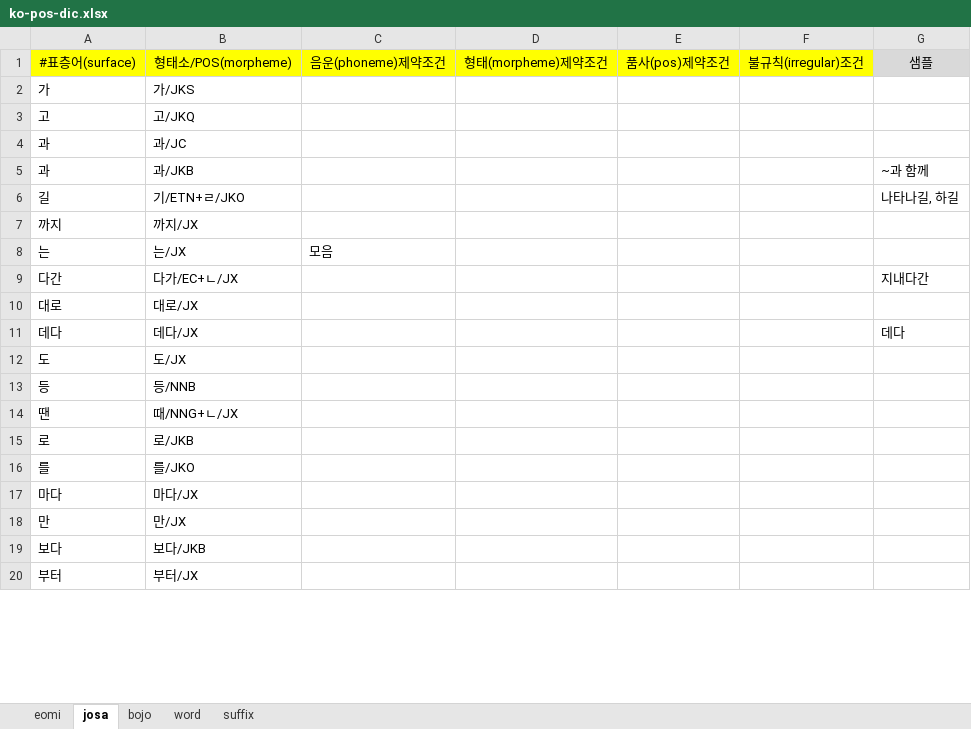
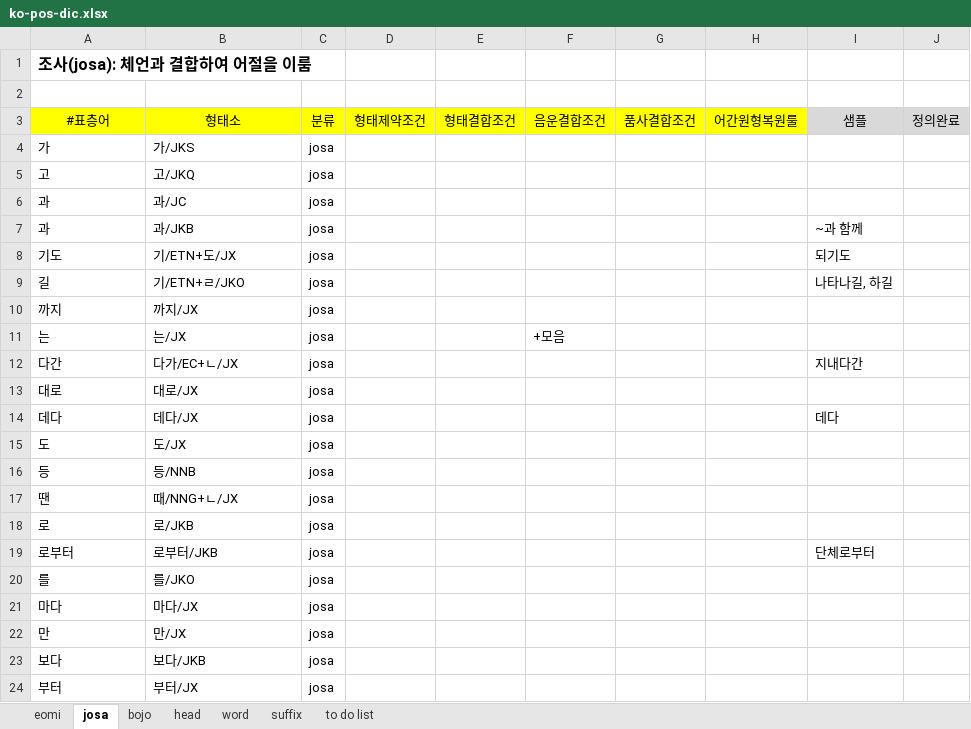
Before and after one commit to louiezzang/yg-nlp, an Excel workbook: data/ko/pos/ko-pos-dic.xlsx, sheet josa, drawn as a sheet; only a part is shown; values as stored, in another font and other column widths than the file's, no borders; removed rows and columns are numbered as before the commit, all else as after; the diff names each change by its address in the sheet, - before the commit and + after, or states it on an @@ line.

Commit message:
Update Korean morpheme analyzer

```diff
--- a/data/ko/pos/ko-pos-dic.xlsx (sheet josa)
+++ b/data/ko/pos/ko-pos-dic.xlsx (sheet josa)
+sheet tab: head
+sheet tab: to do list
-column C, rows 1-8: 음운(phoneme)제약조건 |  |  |  |  |  |  | 모음
-column D, row 1: 형태(morpheme)제약조건
-column E, row 1: 품사(pos)제약조건
-column F, row 1: 불규칙(irregular)조건
+column C, rows 4-7: all josa; rows 9-18: all josa; rows 20-24: all josa
+column D, empty
+column E, empty
+column F, row 11: +모음
+column G, empty
+column H, empty
+column J, empty
+row 1: 조사(josa): 체언과 결합하여 어절을 이룸
-row 2: #표층어(surface) | 형태소/POS(morpheme) | 음운(phoneme)제약조건 | 형태(morpheme)제약조건 | 품사(pos)제약조건 | 불규칙(irregular)조건 | 샘플
+row 2: (empty)
-A2:B2 fill: #FFFF00
+A2:B2 fill: none
-I2 fill: #D9D9D9
+I2 fill: none
+row 3: #표층어 | 형태소 | 분류 | 형태제약조건 | 형태결합조건 | 음운결합조건 | 품사결합조건 | 어간원형복원룰 | 샘플 | 정의완료
+row 8: 기도 | 기/ETN+도/JX | josa |  |  |  |  |  | 되기도
+row 19: 로부터 | 로부터/JKB | josa |  |  |  |  |  | 단체로부터
```
Also changed, not shown: sheet eomi, sheet suffix, sheet bojo, sheet word, 18 other files.
